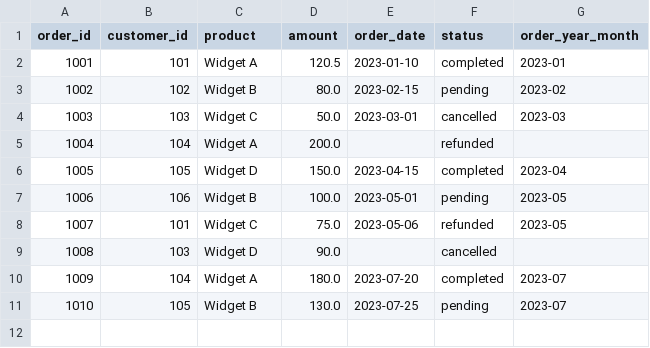
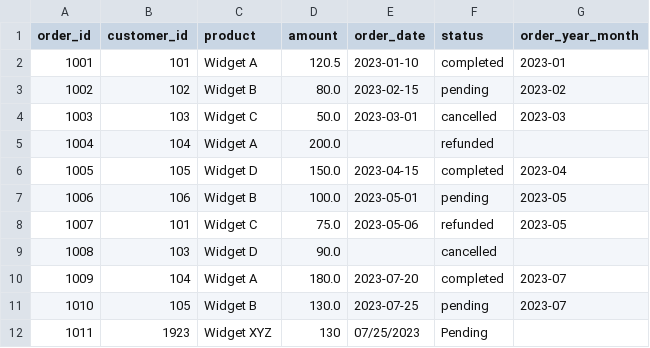
Before and after one commit to Ravinder-codes/Assessment, a CSV file: cleaned_data/orders_clean.csv, drawn as a sheet.

```diff
--- a/cleaned_data/orders_clean.csv
+++ b/cleaned_data/orders_clean.csv
@@ -11 +11,2 @@ order_id,customer_id,product,amount,order_date,status,order_year_month
 1010,105,Widget B,130.0,2023-07-25,pending,2023-07
+1011,1923,Widget XYZ,130,07/25/2023,Pending
```
Also changed, not shown: raw_data/customers.csv, 4 other files.
